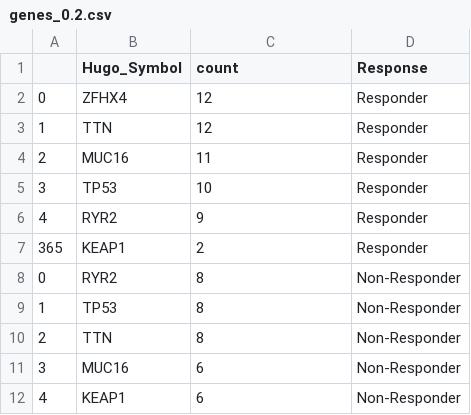
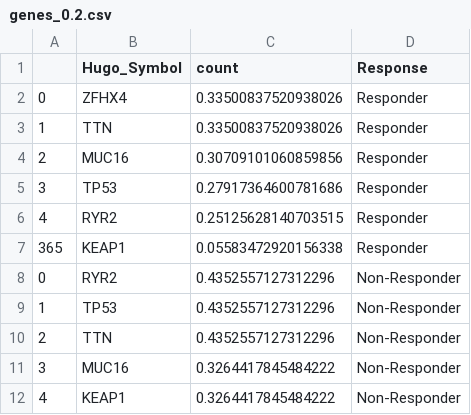
Before and after one commit to jbannon/ICIMutationExploration, a CSV file: results/genes_0.2.csv, drawn as a sheet.

```diff
--- a/results/genes_0.2.csv
+++ b/results/genes_0.2.csv
@@ -1,12 +1,12 @@
 ,Hugo_Symbol,count,Response
-0,ZFHX4,12,Responder
-1,TTN,12,Responder
-2,MUC16,11,Responder
-3,TP53,10,Responder
-4,RYR2,9,Responder
-365,KEAP1,2,Responder
-0,RYR2,8,Non-Responder
-1,TP53,8,Non-Responder
-2,TTN,8,Non-Responder
-3,MUC16,6,Non-Responder
-4,KEAP1,6,Non-Responder
+0,ZFHX4,0.33500837520938026,Responder
+1,TTN,0.33500837520938026,Responder
+2,MUC16,0.30709101060859856,Responder
+3,TP53,0.27917364600781686,Responder
+4,RYR2,0.25125628140703515,Responder
+365,KEAP1,0.05583472920156338,Responder
+0,RYR2,0.4352557127312296,Non-Responder
+1,TP53,0.4352557127312296,Non-Responder
+2,TTN,0.4352557127312296,Non-Responder
+3,MUC16,0.3264417845484222,Non-Responder
+4,KEAP1,0.3264417845484222,Non-Responder
```
Also changed, not shown: results/genes_0.1.csv, results/genes_0.3.csv, 16 other files.
